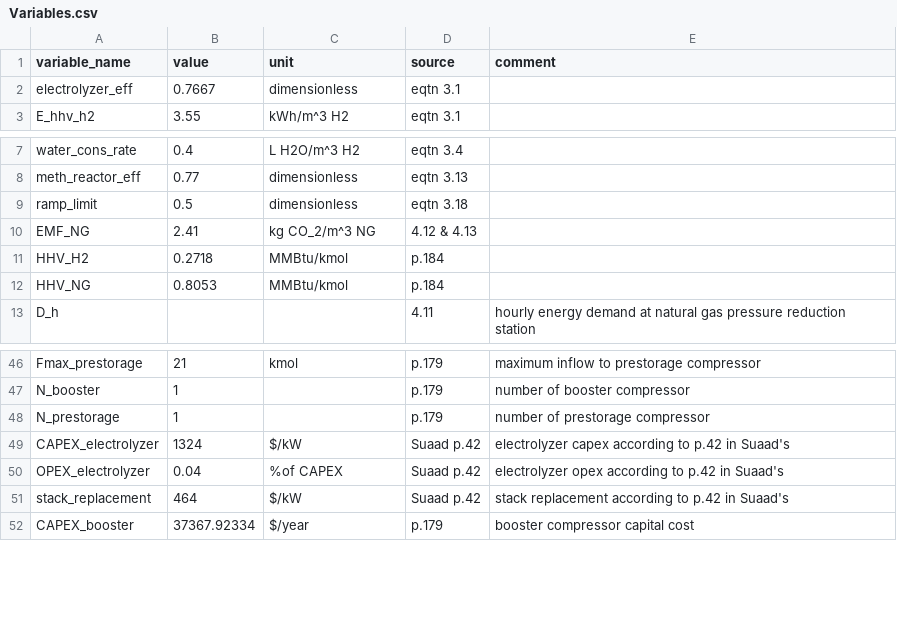
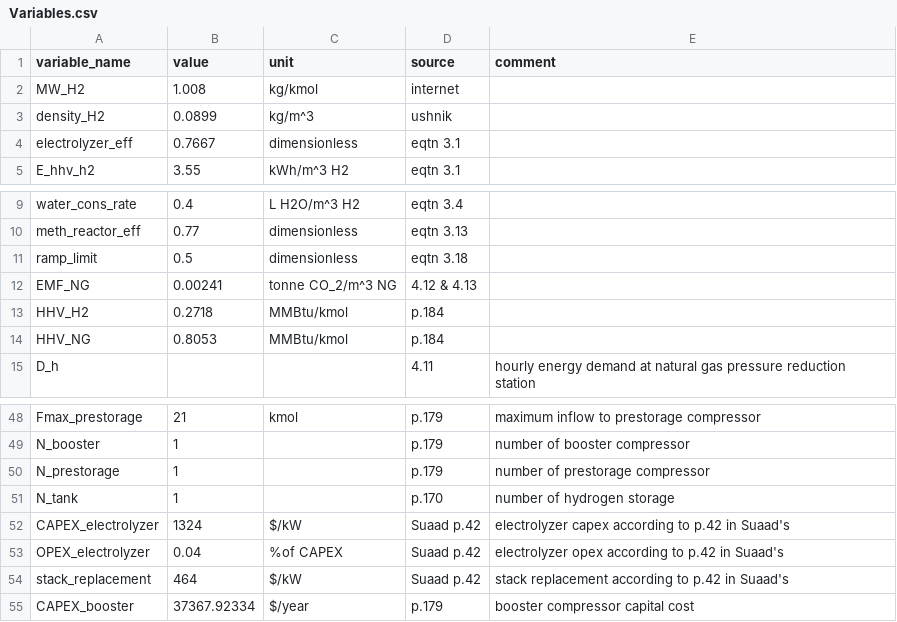
Before and after one commit to lewisjko/FYDP, a CSV file: Variables.csv, drawn as a sheet; only a part is shown, gaps mark what is left out.

Commit message:
csv update

```diff
--- a/Variables.csv
+++ b/Variables.csv
@@ -1,2 +1,4 @@
 variable_name,value,unit,source,comment
+MW_H2,1.008,kg/kmol,internet,
+density_H2,0.0899,kg/m^3,ushnik,
 electrolyzer_eff,0.7667,dimensionless,eqtn 3.1,
@@ -9,3 +11,3 @@ meth_reactor_eff,0.77,dimensionless,eqtn 3.13,
 ramp_limit,0.5,dimensionless,eqtn 3.18,
-EMF_NG,2.41,kg CO_2/m^3 NG,4.12 & 4.13,
+EMF_NG,0.00241,tonne CO_2/m^3 NG,4.12 & 4.13,
 HHV_H2,0.2718,MMBtu/kmol,p.184,
@@ -48,2 +50,3 @@ N_booster,1,,p.179,number of booster compressor
 N_prestorage,1,,p.179,number of prestorage compressor
+N_tank,1,,p.170,number of hydrogen storage
 CAPEX_electrolyzer,1324,$/kW,Suaad p.42,electrolyzer capex according to p.42 in Suaad's
```
